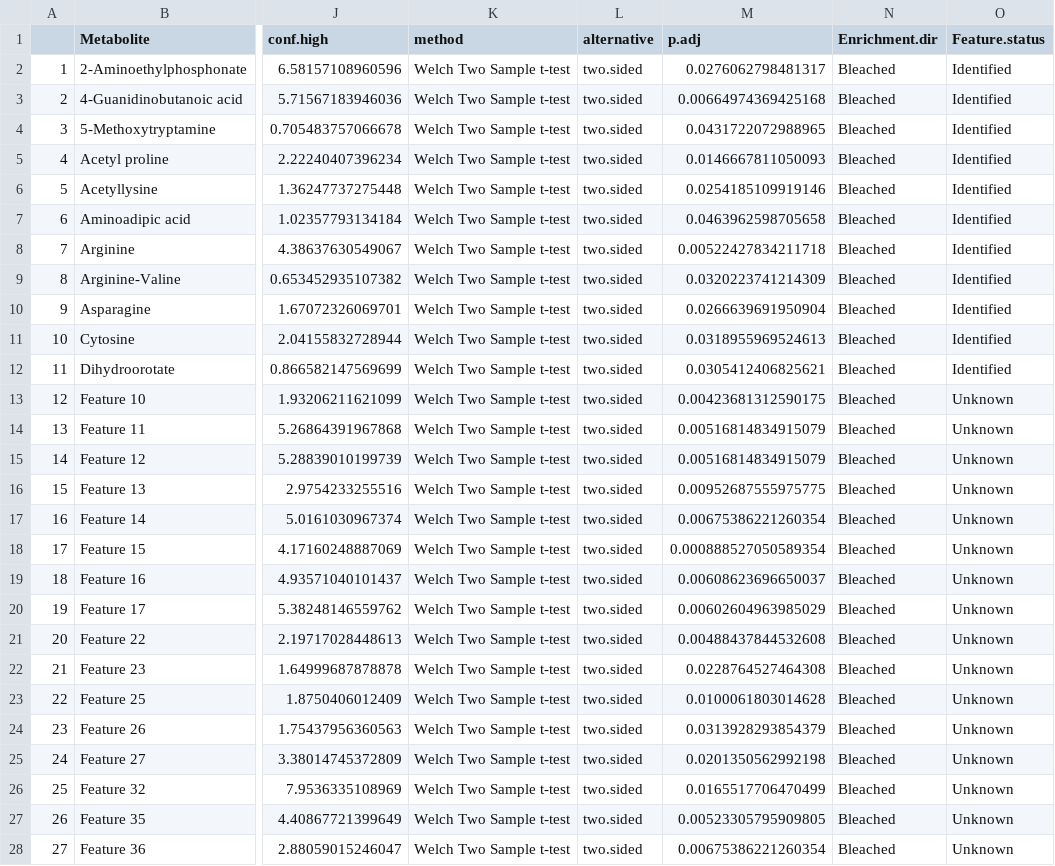
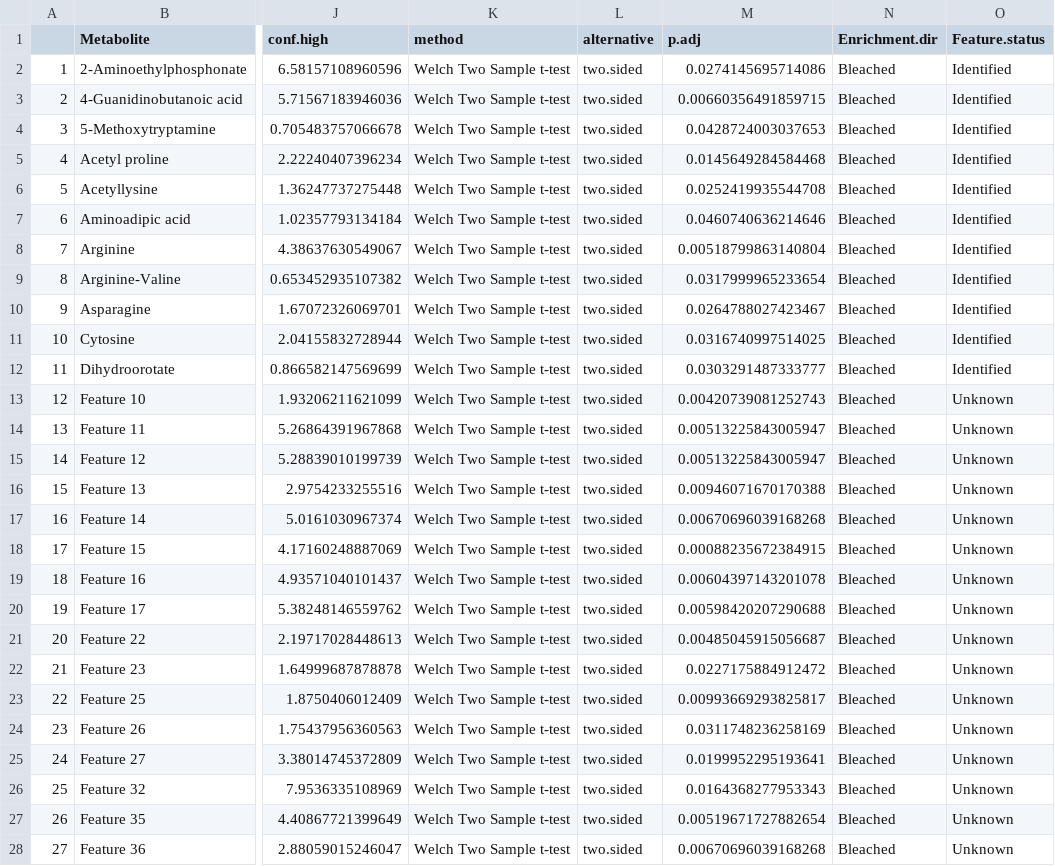
Before and after one commit to kevinhwong1/Porites_Rim_Bleaching_2019, a CSV file: output/Metabolomics/VIP/D52_BvsC_all_VIP_sig.csv, drawn as a sheet; only a part is shown, gaps mark what is left out; the diff covers the shown part only; the diff names each change by its address in the sheet, - before the commit and + after, or states it on an @@ line.

```diff
--- a/output/Metabolomics/VIP/D52_BvsC_all_VIP_sig.csv
+++ b/output/Metabolomics/VIP/D52_BvsC_all_VIP_sig.csv
-M2 (p.adj): 0.0276062798481317
+M2 (p.adj): 0.0274145695714086
-M3 (p.adj): 0.00664974369425168
+M3 (p.adj): 0.00660356491859715
-M4 (p.adj): 0.0431722072988965
+M4 (p.adj): 0.0428724003037653
-M5 (p.adj): 0.0146667811050093
+M5 (p.adj): 0.0145649284584468
-M6 (p.adj): 0.0254185109919146
+M6 (p.adj): 0.0252419935544708
-M7 (p.adj): 0.0463962598705658
+M7 (p.adj): 0.0460740636214646
-M8 (p.adj): 0.00522427834211718
+M8 (p.adj): 0.00518799863140804
-M9 (p.adj): 0.0320223741214309
+M9 (p.adj): 0.0317999965233654
-M10 (p.adj): 0.0266639691950904
+M10 (p.adj): 0.0264788027423467
-M11 (p.adj): 0.0318955969524613
+M11 (p.adj): 0.0316740997514025
-M12 (p.adj): 0.0305412406825621
+M12 (p.adj): 0.0303291487333777
-M13 (p.adj): 0.00423681312590175
+M13 (p.adj): 0.00420739081252743
-M14:M15 (p.adj): 0.00516814834915079
+M14:M15 (p.adj): 0.00513225843005947
-M16 (p.adj): 0.00952687555975775
+M16 (p.adj): 0.00946071670170388
-M17 (p.adj): 0.00675386221260354
+M17 (p.adj): 0.00670696039168268
-M18 (p.adj): 0.000888527050589354
+M18 (p.adj): 0.00088235672384915
-M19 (p.adj): 0.00608623696650037
+M19 (p.adj): 0.00604397143201078
-M20 (p.adj): 0.00602604963985029
+M20 (p.adj): 0.00598420207290688
-M21 (p.adj): 0.00488437844532608
+M21 (p.adj): 0.00485045915056687
-M22 (p.adj): 0.0228764527464308
+M22 (p.adj): 0.0227175884912472
-M23 (p.adj): 0.0100061803014628
+M23 (p.adj): 0.00993669293825817
-M24 (p.adj): 0.0313928293854379
+M24 (p.adj): 0.0311748236258169
-M25 (p.adj): 0.0201350562992198
+M25 (p.adj): 0.0199952295193641
-M26 (p.adj): 0.0165517706470499
+M26 (p.adj): 0.0164368277953343
-M27 (p.adj): 0.00523305795909805
+M27 (p.adj): 0.00519671727882654
-M28 (p.adj): 0.00675386221260354
+M28 (p.adj): 0.00670696039168268
```
Also changed, not shown: 111 edited cells elsewhere in this file, output/Metabolomics/VIP/D37_BvsC_all_VIP_sig.csv, output/Metabolomics/VIP/D37_CvsP_all_VIP_sig.csv, 34 other files.
